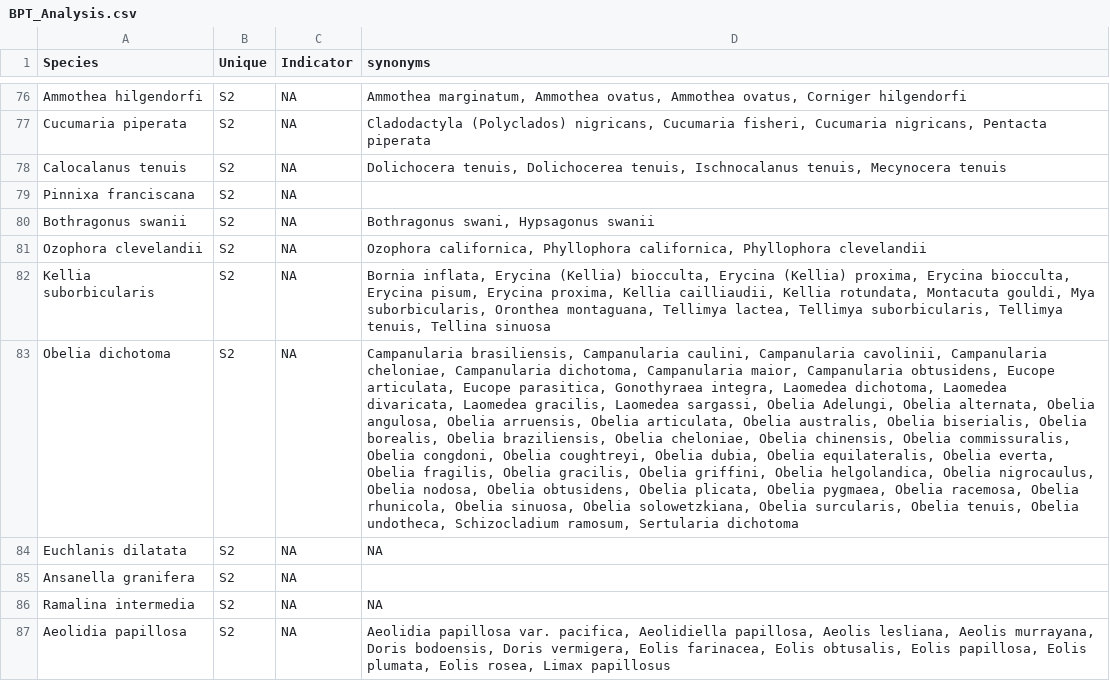
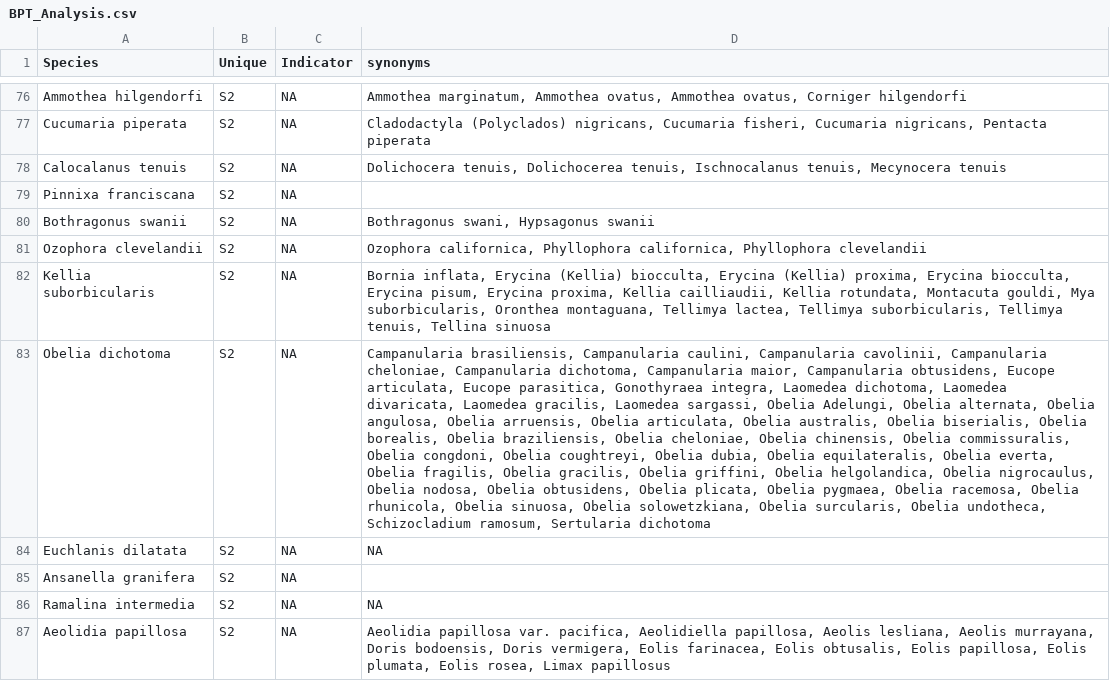
Before and after one commit to meghanmshea/intertidal-eDNA, a CSV file: Data/Analysis Products/BPT_Analysis.csv, drawn as a sheet; only a part is shown, gaps mark what is left out; the diff names each change by its address in the sheet, - before the commit and + after, or states it on an @@ line.

```diff
--- a/Data/Analysis Products/BPT_Analysis.csv
+++ b/Data/Analysis Products/BPT_Analysis.csv
-D83 (synonyms): …surcularis, Obelia tenuis, Obelia undotheca, Schizocladium…
+D83 (synonyms): …surcularis, Obelia undotheca, Schizocladium…
```
Also changed, not shown: 56 other files.
